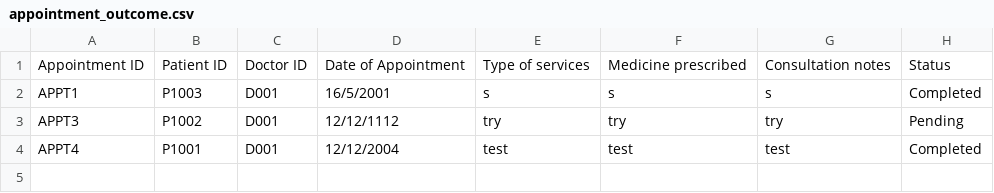
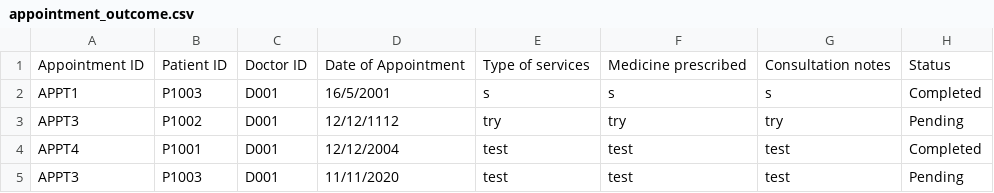
Before and after one commit to ajunhoa/OOP-Project, a CSV file: assets/appointment_outcome.csv, drawn as a sheet.

Commit message:
fixed outcomerecord not updating

```diff
--- a/assets/appointment_outcome.csv
+++ b/assets/appointment_outcome.csv
@@ -4 +4,2 @@ APPT3,P1002,D001,12/12/1112,try,try,try,Pending
 APPT4,P1001,D001,12/12/2004,test,test,test,Completed
+APPT3,P1003,D001,11/11/2020,test,test,test,Pending
```
Also changed, not shown: 1 other file.
